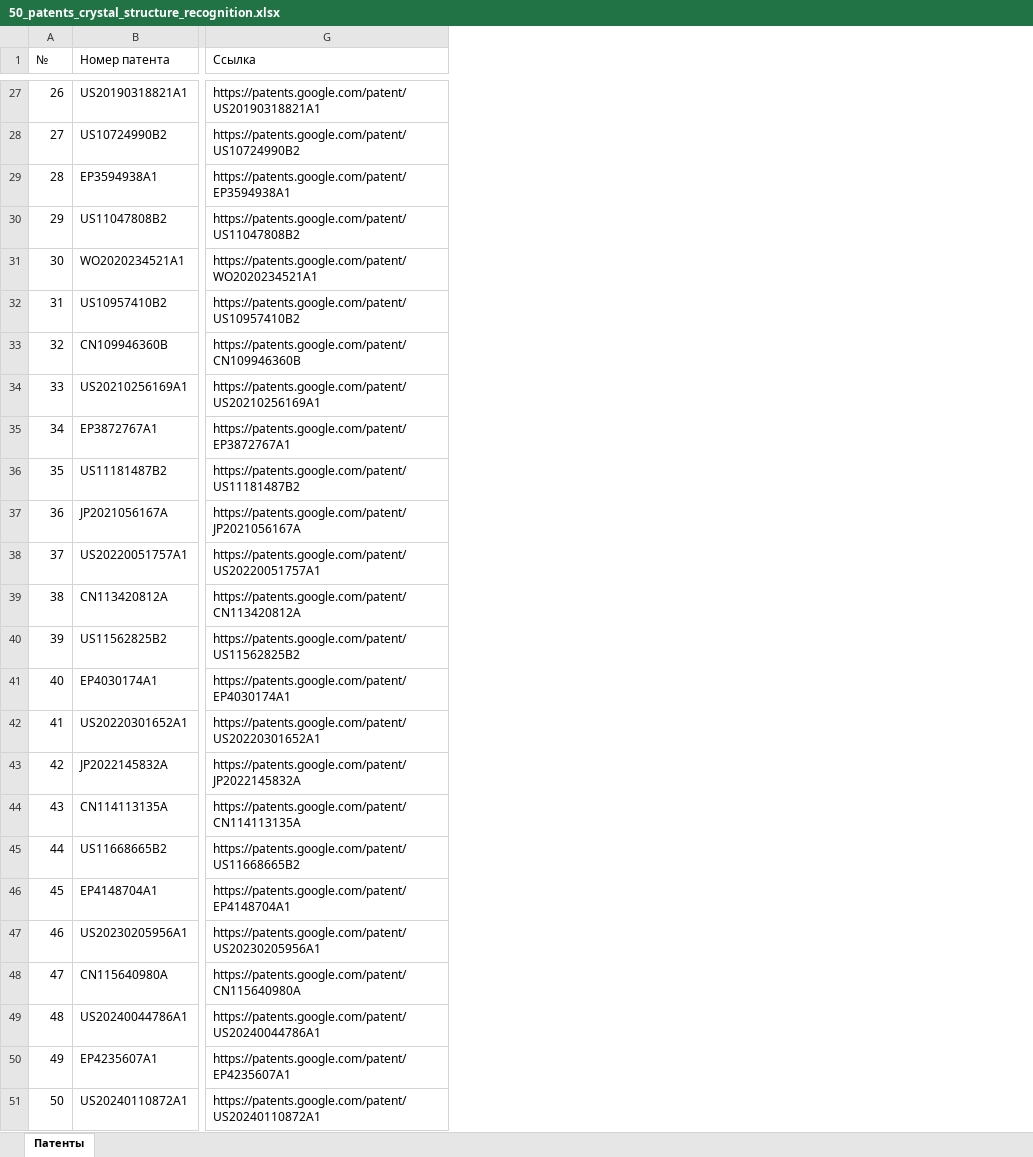
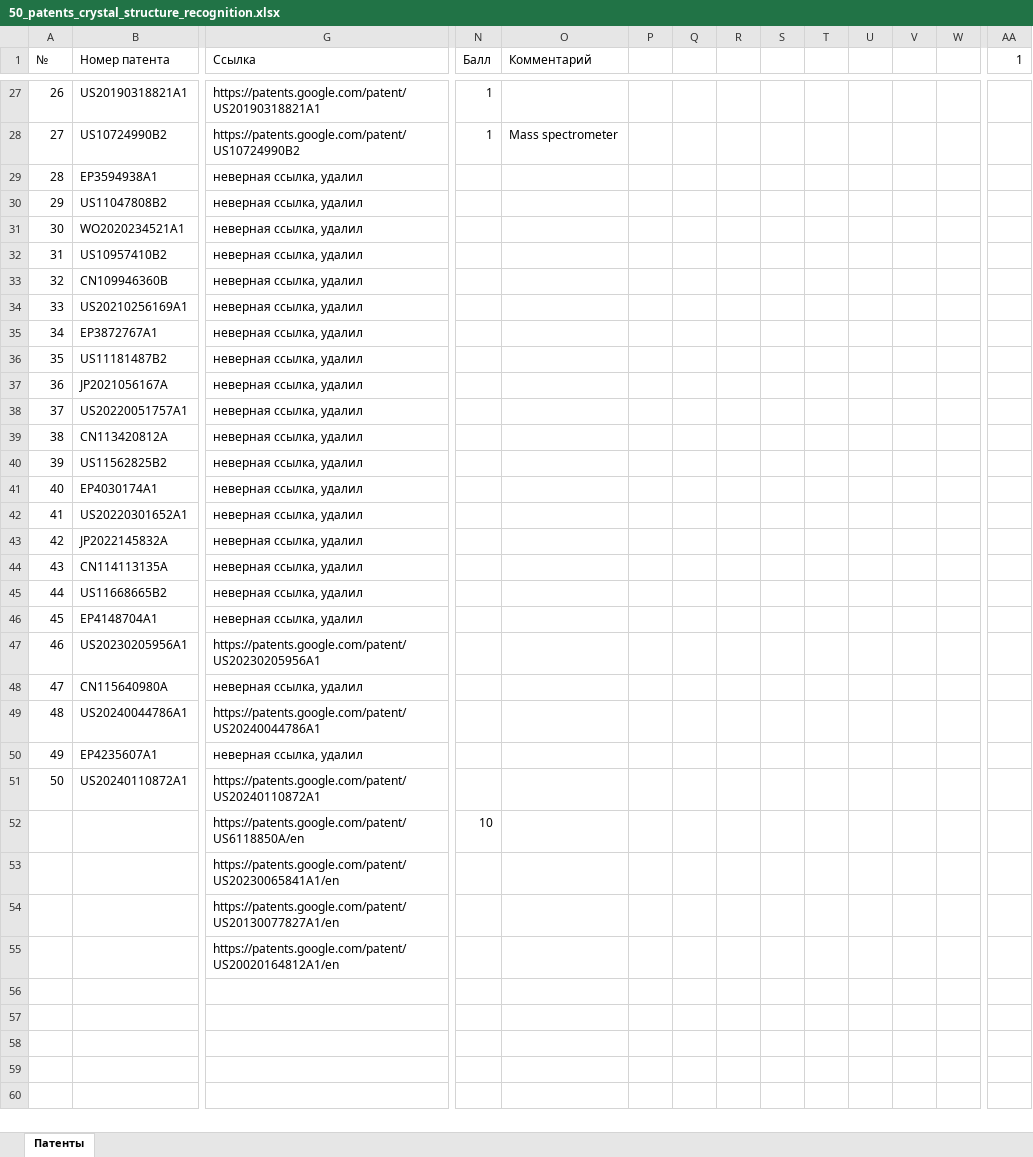
Before and after one commit to rottenpearr/lattice_definition, an Excel workbook: RESEARCH/50_patents_crystal_structure_recognition.xlsx, sheet Патенты, drawn as a sheet; only a part is shown, gaps mark what is left out; values as stored, in another font and other column widths than the file's, no cell formats; conditional formats not drawn; rows hold the shown columns only; the diff covers the shown part only; the diff names each change by its address in the sheet, - before the commit and + after, or states it on an @@ line.

Commit message:
research по патентам

```diff
--- a/RESEARCH/50_patents_crystal_structure_recognition.xlsx (sheet Патенты)
+++ b/RESEARCH/50_patents_crystal_structure_recognition.xlsx (sheet Патенты)
+column N (Балл), rows 27-28: 1 | 1
+column O (Комментарий), row 28: Mass spectrometer
+column P, empty
+column Q, empty
+column R, empty
+column S, empty
+column T, empty
+column U, empty
+column V, empty
+column W, empty
+column AA (1), empty
-G29 (Ссылка): https://patents.google.com/patent/EP3594938A1
+G29 (Ссылка): неверная ссылка, удалил
-G30 (Ссылка): https://patents.google.com/patent/US11047808B2
+G30 (Ссылка): неверная ссылка, удалил
-G31 (Ссылка): https://patents.google.com/patent/WO2020234521A1
+G31 (Ссылка): неверная ссылка, удалил
-G32 (Ссылка): https://patents.google.com/patent/US10957410B2
+G32 (Ссылка): неверная ссылка, удалил
-G33 (Ссылка): https://patents.google.com/patent/CN109946360B
+G33 (Ссылка): неверная ссылка, удалил
-G34 (Ссылка): https://patents.google.com/patent/US20210256169A1
+G34 (Ссылка): неверная ссылка, удалил
-G35 (Ссылка): https://patents.google.com/patent/EP3872767A1
+G35 (Ссылка): неверная ссылка, удалил
-G36 (Ссылка): https://patents.google.com/patent/US11181487B2
+G36 (Ссылка): неверная ссылка, удалил
-G37 (Ссылка): https://patents.google.com/patent/JP2021056167A
+G37 (Ссылка): неверная ссылка, удалил
-G38 (Ссылка): https://patents.google.com/patent/US20220051757A1
+G38 (Ссылка): неверная ссылка, удалил
-G39 (Ссылка): https://patents.google.com/patent/CN113420812A
+G39 (Ссылка): неверная ссылка, удалил
-G40 (Ссылка): https://patents.google.com/patent/US11562825B2
+G40 (Ссылка): неверная ссылка, удалил
-G41 (Ссылка): https://patents.google.com/patent/EP4030174A1
+G41 (Ссылка): неверная ссылка, удалил
-G42 (Ссылка): https://patents.google.com/patent/US20220301652A1
+G42 (Ссылка): неверная ссылка, удалил
-G43 (Ссылка): https://patents.google.com/patent/JP2022145832A
+G43 (Ссылка): неверная ссылка, удалил
-G44 (Ссылка): https://patents.google.com/patent/CN114113135A
+G44 (Ссылка): неверная ссылка, удалил
-G45 (Ссылка): https://patents.google.com/patent/US11668665B2
+G45 (Ссылка): неверная ссылка, удалил
-G46 (Ссылка): https://patents.google.com/patent/EP4148704A1
+G46 (Ссылка): неверная ссылка, удалил
-G48 (Ссылка): https://patents.google.com/patent/CN115640980A
+G48 (Ссылка): неверная ссылка, удалил
-G50 (Ссылка): https://patents.google.com/patent/EP4235607A1
+G50 (Ссылка): неверная ссылка, удалил
+row 52:  |  | https://patents.google.com/patent/US6118850A/en | 10
+row 53:  |  | https://patents.google.com/patent/US20230065841A1/en
+row 54:  |  | https://patents.google.com/patent/US20130077827A1/en
+row 55:  |  | https://patents.google.com/patent/US20020164812A1/en
```
Also changed, not shown: 3 added columns and 1 edited cell elsewhere in this sheet, cell formats.
